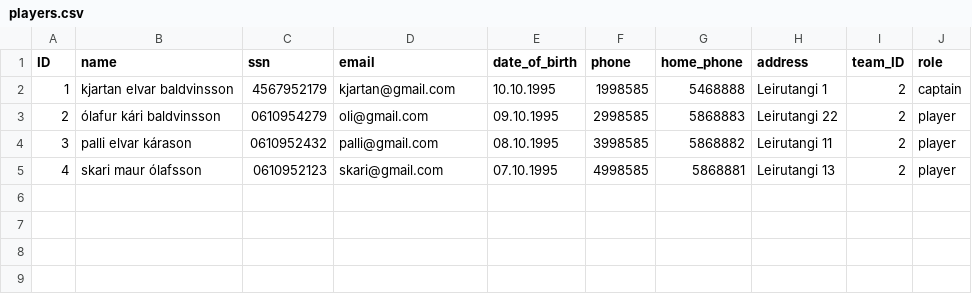
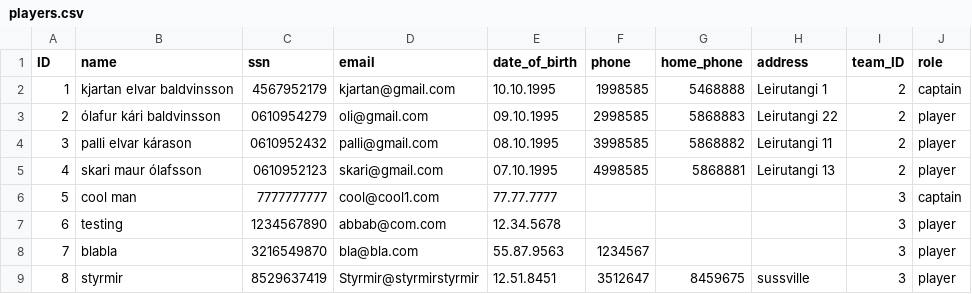
Before and after one commit to Hastexy/H09, a CSV file: Darts Manager/files/players.csv, drawn as a sheet; the diff names each change by its address in the sheet, - before the commit and + after, or states it on an @@ line.

```diff
--- a/Darts Manager/files/players.csv
+++ b/Darts Manager/files/players.csv
+row 6: 5 | cool man | 7777777777 | cool@cool1.com | 77.77.7777 |  |  |  | 3 | captain
+row 7: 6 | testing | 1234567890 | abbab@com.com | 12.34.5678 |  |  |  | 3 | player
+row 8: 7 | blabla | 3216549870 | bla@bla.com | 55.87.9563 | 1234567 |  |  | 3 | player
+row 9: 8 | styrmir | 8529637419 | Styrmir@styrmirstyrmir | 12.51.8451 | 3512647 | 8459675 | sussville | 3 | player
```
Also changed, not shown: 7 other files.
